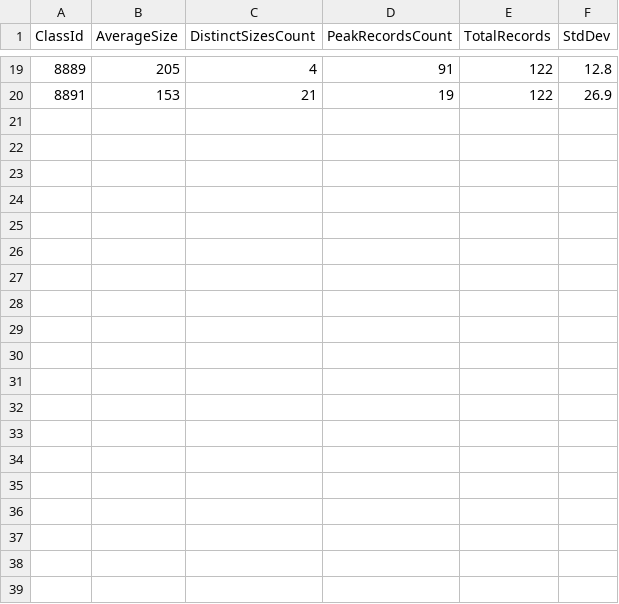
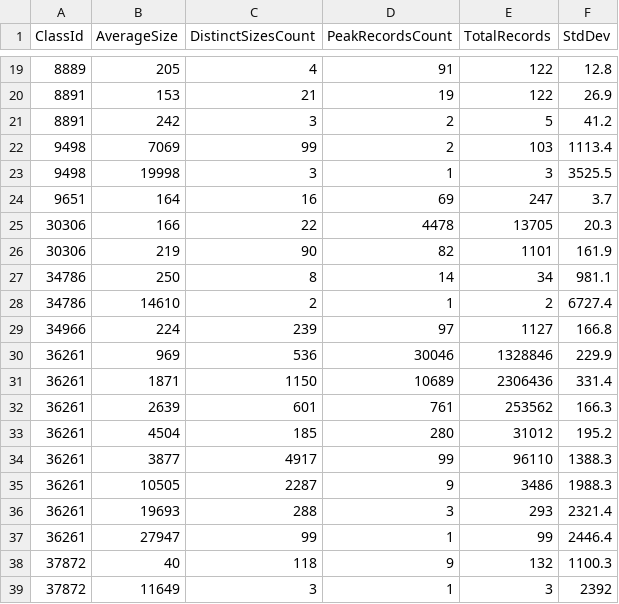
Before and after one commit to dembivibhuti/aurora-sizing, a CSV file: data/4/Buckets.csv, drawn as a sheet; only a part is shown, gaps mark what is left out; the diff covers the shown part only.

Commit message:
Update Buckets.csv

```diff
--- a/data/4/Buckets.csv
+++ b/data/4/Buckets.csv
@@ -20 +20,20 @@ ClassId,AverageSize,DistinctSizesCount,PeakRecordsCount,TotalRecords,StdDev
 8891,153,21,19,122,26.9
+8891,242,3,2,5,41.2
+9498,7069,99,2,103,1113.4
+9498,19998,3,1,3,3525.5
+9651,164,16,69,247,3.7
+30306,166,22,4478,13705,20.3
+30306,219,90,82,1101,161.9
+34786,250,8,14,34,981.1
+34786,14610,2,1,2,6727.4
+34966,224,239,97,1127,166.8
+36261,969,536,30046,1328846,229.9
+36261,1871,1150,10689,2306436,331.4
+36261,2639,601,761,253562,166.3
+36261,4504,185,280,31012,195.2
+36261,3877,4917,99,96110,1388.3
+36261,10505,2287,9,3486,1988.3
+36261,19693,288,3,293,2321.4
+36261,27947,99,1,99,2446.4
+37872,40,118,9,132,1100.3
+37872,11649,3,1,3,2392
```
Also changed, not shown: 11 added rows elsewhere in this file.
